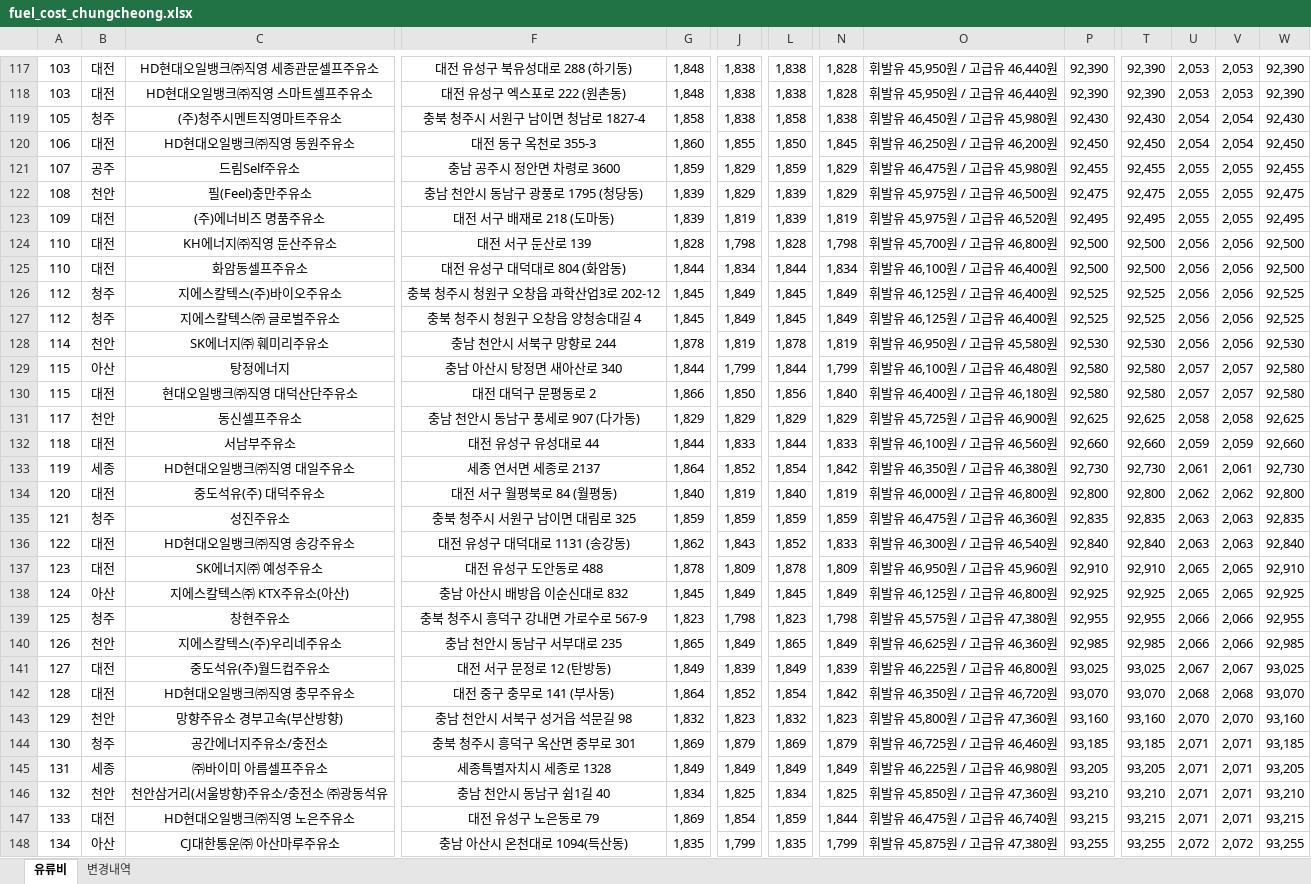
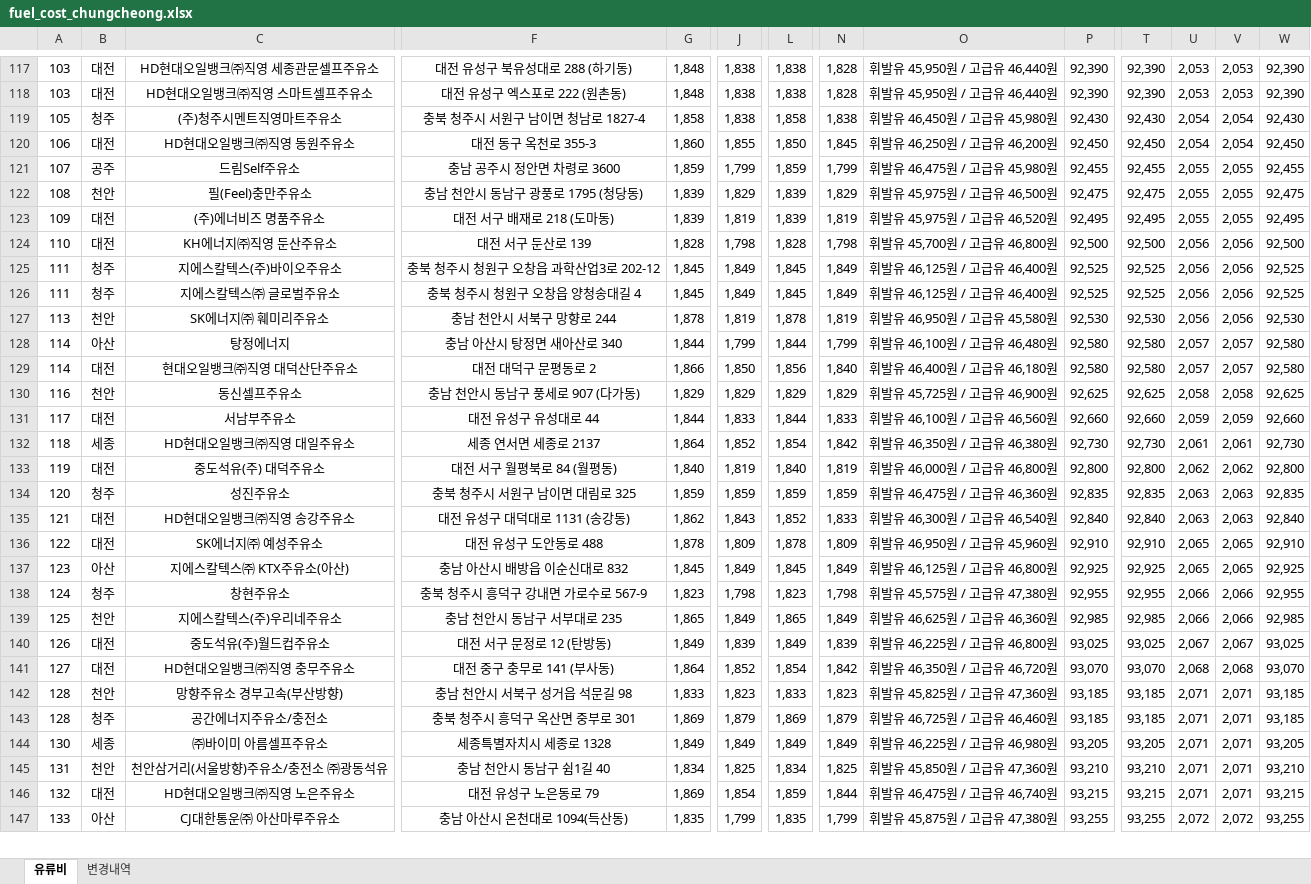
Before and after one commit to krwizxp/fcupdater, an Excel workbook: fuel_cost_chungcheong.xlsx, sheet 유류비, drawn as a sheet; only a part is shown, gaps mark what is left out; values as stored, in another font and other column widths than the file's, no borders; removed rows and columns are numbered as before the commit, all else as after; rows hold the shown columns only; the diff covers the shown part only; the diff names each change by its address in the sheet, - before the commit and + after, or states it on an @@ line.

```diff
--- a/fuel_cost_chungcheong.xlsx (sheet 유류비)
+++ b/fuel_cost_chungcheong.xlsx (sheet 유류비)
-J121: 1,829
+J121: 1,799
-N121: 1,829
+N121: 1,799
-row 125: 110 | 대전 | 화암동셀프주유소 | 대전 유성구 대덕대로 804 (화암동) | 1,844 | 1,834 | 1,844 | 1,834 | 휘발유 46,100원 / 고급유 46,400원 | 92,500 | 92,500 | 2,056 | 2,056 | 92,500
-A125:A126: 112
+A125:A126: 111
-A127: 114
+A127: 113
-A128:A129: 115
+A128:A129: 114
-A130: 117
+A130: 116
-A131: 118
+A131: 117
-A132: 119
+A132: 118
-A133: 120
+A133: 119
-A134: 121
+A134: 120
-A135: 122
+A135: 121
-A136: 123
+A136: 122
-A137: 124
+A137: 123
-A138: 125
+A138: 124
-A139: 126
+A139: 125
-A140: 127
+A140: 126
-A141: 128
+A141: 127
-A142: 129
+A142: 128
-G142: 1,832
+G142: 1,833
-L142: 1,832
+L142: 1,833
-O142: 휘발유 45,800원 / 고급유 47,360원
+O142: 휘발유 45,825원 / 고급유 47,360원
-P142: 93,160
+P142: 93,185
-T142: 93,160
+T142: 93,185
-U142: 2,070
+U142: 2,071
-V142: 2,070
+V142: 2,071
-W142: 93,160
+W142: 93,185
-A143: 130
+A143: 128
-A144: 131
+A144: 130
-A145: 132
+A145: 131
-A146: 133
+A146: 132
-A147: 134
+A147: 133
```
Also changed, not shown: 41 added rows, 40 removed rows and 61 edited cells elsewhere in this sheet, sheet 변경내역, formulas that keep their value, 9 other files.
